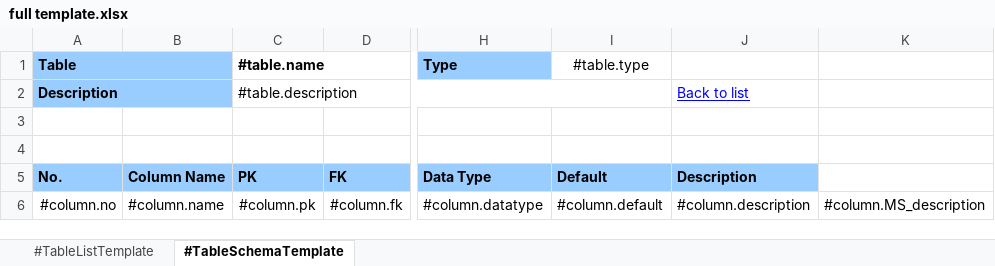
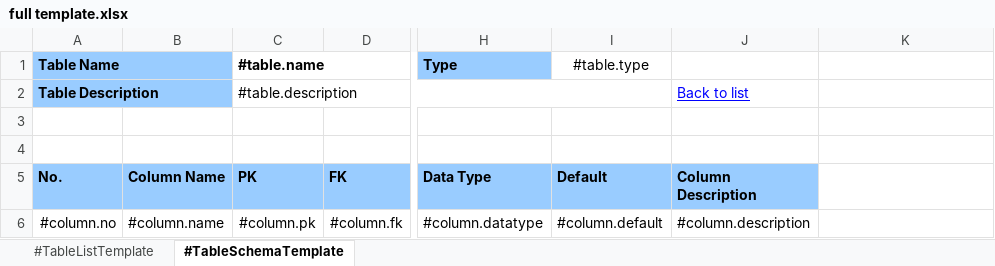
Before and after one commit to OFA97/Tool-TemplateBasedDbDocumentMaker, an Excel workbook: DbDocumentMaker/DocTemplate/full template.xlsx, sheet #TableSchemaTemplate, drawn as a sheet; only a part is shown, gaps mark what is left out; values as stored, in another font and other column widths than the file's, no borders; the diff names each change by its address in the sheet, - before the commit and + after, or states it on an @@ line.

```diff
--- a/DbDocumentMaker/DocTemplate/full template.xlsx (sheet #TableSchemaTemplate)
+++ b/DbDocumentMaker/DocTemplate/full template.xlsx (sheet #TableSchemaTemplate)
-A1 (No.): Table
+A1 (No.): Table Name
-A2 (No.): Description
+A2 (No.): Table Description
-J5: Description
+J5: Column Description
-K6: #column.MS_description
+K6: (empty)
```
Also changed, not shown: sheet #TableListTemplate, 5 other files.
